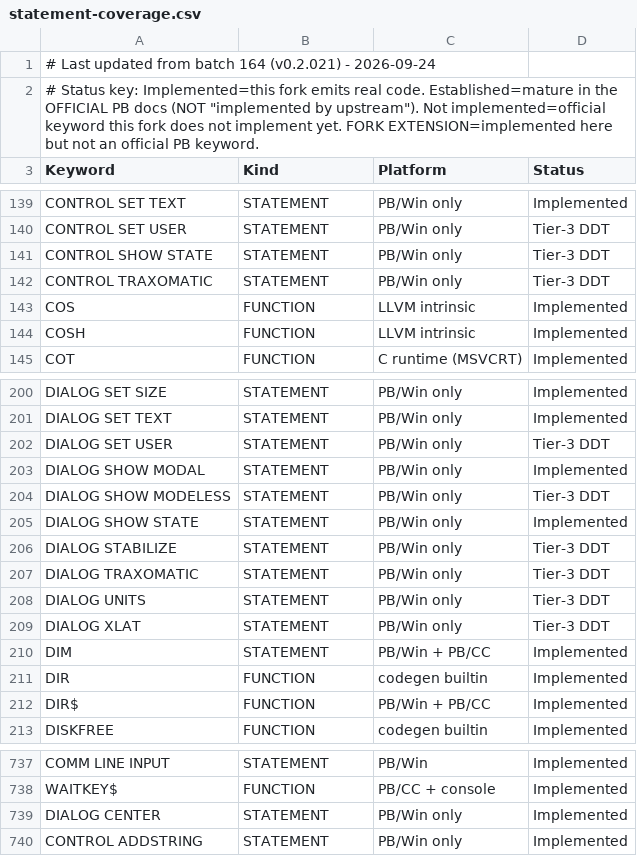
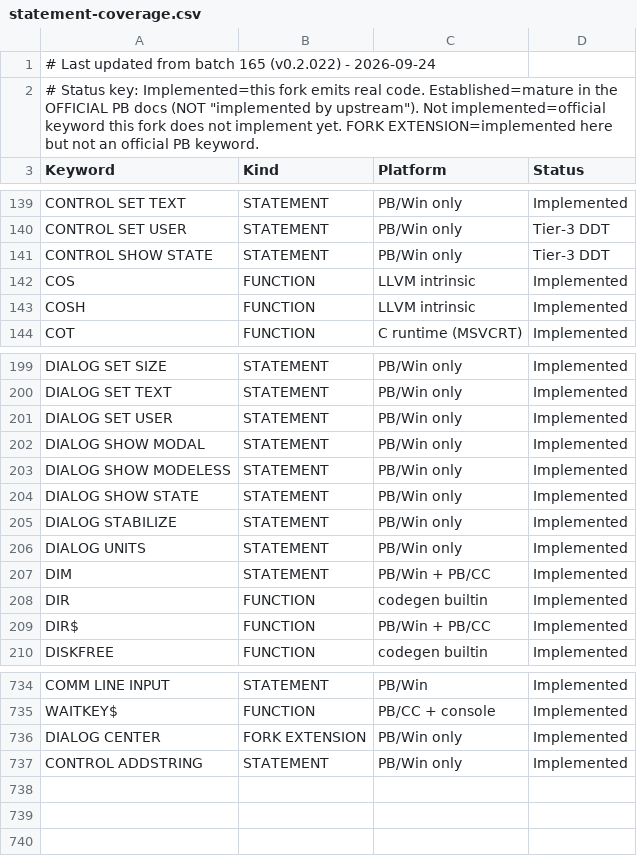
Before and after one commit to hanlokesu/powerbasilisk, a CSV file: docs/statement-coverage.csv, drawn as a sheet; only a part is shown, gaps mark what is left out; the diff covers the shown part only.

Commit message:
batch 165: DIALOG statement family (23 DDT statements) + 2 verb-only parser guard fixes
- implement 23 DIALOG statements - ENABLE / DISABLE / HIDE / NORMALIZE / MINIMIZE /
  MAXIMIZE / SHOW MODELESS / STABILIZE / NONSTABLE / REDRAW / SEND / POST /
  SET USER / GET USER / SET ICON / GET CLIENT / SET CLIENT / GET LOC / SET LOC /
  PIXELS / UNITS / SET COLOR / DEFAULT FONT - across parser, codegen and runtime.
- fix two pre-existing parser guards that tested only the verb, which had been
  silently killing whole statement families:
    * DIALOG SET TEXT: every `DIALOG SET <noun>` form was compiled as a title
      change, because the guard never checked the noun.
    * DIALOG SHOW MODAL: DIALOG SHOW MODELESS was parsed as a modal show with
      the noun as the handle, and the guard also hid DIALOG SHOW STATE - a
      statement the coverage table has listed as Implemented while the parser
      could not reach it. It is reachable again and now asserted in the test.
- coverage: remove three rows that are not official PB statements (DIALOG
  TRAXOMATIC, DIALOG XLAT, CONTROL TRAXOMATIC - "traxomatic" occurs in 0 of the
  1275 official help pages and none of the three is indexed by
  Keyword_Quick_Finder.htm), and reclassify DIALOG CENTER as a fork extension.
- docs: 734 rows / 514 implemented / 148 established / 0 not implemented /
  70 Tier-3 DDT / 2 fork extensions / 662 available.
- tests: examples/batch165_test.bas exits 0; per-statement IR probe 24/24 with
  43 pb_dialog_* call sites; example probe 180/180 built with 0 dropped
  statement names; official regression 15/15 on x64; cargo fmt --check,
  clippy --all-targets -D warnings and cargo build --release all clean; the
  runtime compiles for x64 and i686 with no new warnings.

```diff
--- a/docs/statement-coverage.csv
+++ b/docs/statement-coverage.csv
@@ -1,2 +1,2 @@
-# Last updated from batch 164 (v0.2.021) - 2026-09-24,,,,
+# Last updated from batch 165 (v0.2.022) - 2026-09-24,,,,
 "# Status key: Implemented=this fork emits real code. Established=mature in the OFFICIAL PB docs (NOT ""implemented by upstream""). Not implemented=official keyword this fork does not implement yet. FORK EXTENSION=implemented here but not an official PB keyword.",,,
@@ -141,3 +141,2 @@ CONTROL SET USER,STATEMENT,PB/Win only,Tier-3 DDT
 CONTROL SHOW STATE,STATEMENT,PB/Win only,Tier-3 DDT
-CONTROL TRAXOMATIC,STATEMENT,PB/Win only,Tier-3 DDT
 COS,FUNCTION,LLVM intrinsic,Implemented
@@ -201,10 +200,8 @@ DIALOG SET SIZE,STATEMENT,PB/Win only,Implemented
 DIALOG SET TEXT,STATEMENT,PB/Win only,Implemented
-DIALOG SET USER,STATEMENT,PB/Win only,Tier-3 DDT
+DIALOG SET USER,STATEMENT,PB/Win only,Implemented
 DIALOG SHOW MODAL,STATEMENT,PB/Win only,Implemented
-DIALOG SHOW MODELESS,STATEMENT,PB/Win only,Tier-3 DDT
+DIALOG SHOW MODELESS,STATEMENT,PB/Win only,Implemented
 DIALOG SHOW STATE,STATEMENT,PB/Win only,Implemented
-DIALOG STABILIZE,STATEMENT,PB/Win only,Tier-3 DDT
-DIALOG TRAXOMATIC,STATEMENT,PB/Win only,Tier-3 DDT
-DIALOG UNITS,STATEMENT,PB/Win only,Tier-3 DDT
-DIALOG XLAT,STATEMENT,PB/Win only,Tier-3 DDT
+DIALOG STABILIZE,STATEMENT,PB/Win only,Implemented
+DIALOG UNITS,STATEMENT,PB/Win only,Implemented
 DIM,STATEMENT,PB/Win + PB/CC,Implemented
@@ -738,3 +735,3 @@ COMM LINE INPUT,STATEMENT,PB/Win,Implemented
 WAITKEY$,FUNCTION,PB/CC + console,Implemented
-DIALOG CENTER,STATEMENT,PB/Win only,Implemented
+DIALOG CENTER,FORK EXTENSION,PB/Win only,Implemented
 CONTROL ADDSTRING,STATEMENT,PB/Win only,Implemented
```
Also changed, not shown: 19 edited cells elsewhere in this file, 6 other files.
